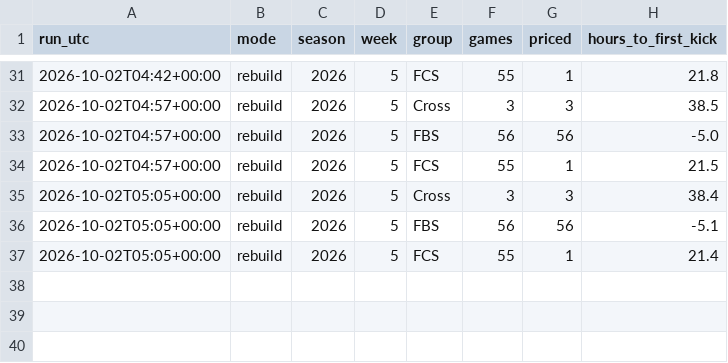
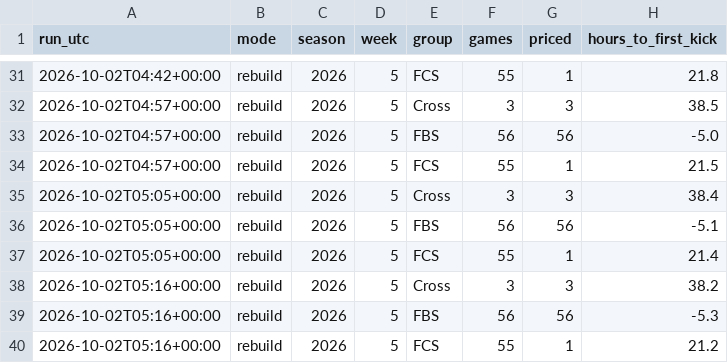
Before and after one commit to fourty2se7en/cfb-card, a CSV file: docs/line_watch.csv, drawn as a sheet; only a part is shown, gaps mark what is left out; the diff names each change by its address in the sheet, - before the commit and + after, or states it on an @@ line.

```diff
--- a/docs/line_watch.csv
+++ b/docs/line_watch.csv
+row 38: 2026-10-02T05:16+00:00 | rebuild | 2026 | 5 | Cross | 3 | 3 | 38.2
+row 39: 2026-10-02T05:16+00:00 | rebuild | 2026 | 5 | FBS | 56 | 56 | -5.3
+row 40: 2026-10-02T05:16+00:00 | rebuild | 2026 | 5 | FCS | 55 | 1 | 21.2
```
Also changed, not shown: docs/ledger.csv, docs/picks.csv, 9 other files.
